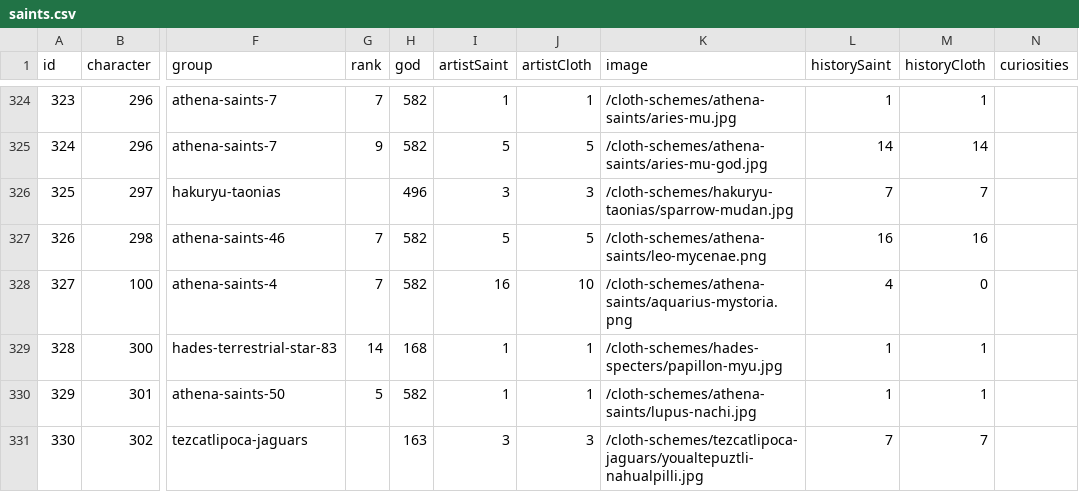
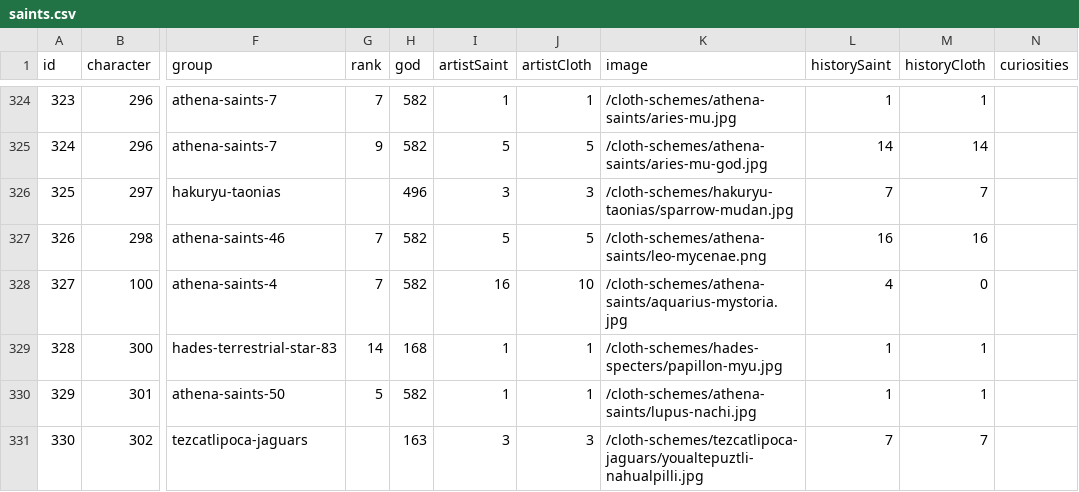
Before and after one commit to diegochagas/saintseiyacloths, a CSV file: csv/data/saints.csv, drawn as a sheet; only a part is shown, gaps mark what is left out; the diff names each change by its address in the sheet, - before the commit and + after, or states it on an @@ line.

Commit message:
fix: point Aquarius Mystoria to its existing .jpg image

```diff
--- a/csv/data/saints.csv
+++ b/csv/data/saints.csv
-K328 (image): /cloth-schemes/athena-saints/aquarius-mystoria.png
+K328 (image): /cloth-schemes/athena-saints/aquarius-mystoria.jpg
```
Also changed, not shown: 1 other file.
